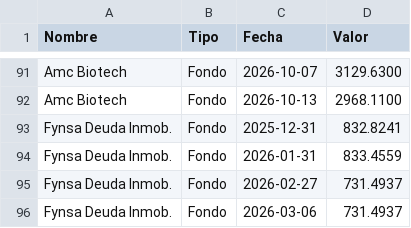
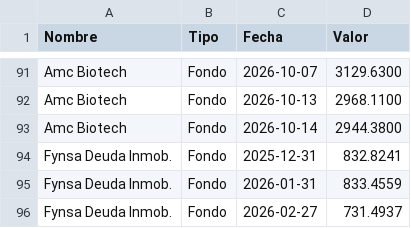
Before and after one commit to mariomezaqq/Pulso-VCC, a CSV file: data/manuales_vc.csv, drawn as a sheet; only a part is shown, gaps mark what is left out; the shorter side is filled out with more unchanged rows; the diff names each change by its address in the sheet, - before the commit and + after, or states it on an @@ line.

Commit message:
Actualizar VC manuales

```diff
--- a/data/manuales_vc.csv
+++ b/data/manuales_vc.csv
+row 93: Amc Biotech | Fondo | 2026-10-14 | 2944.3800
```
